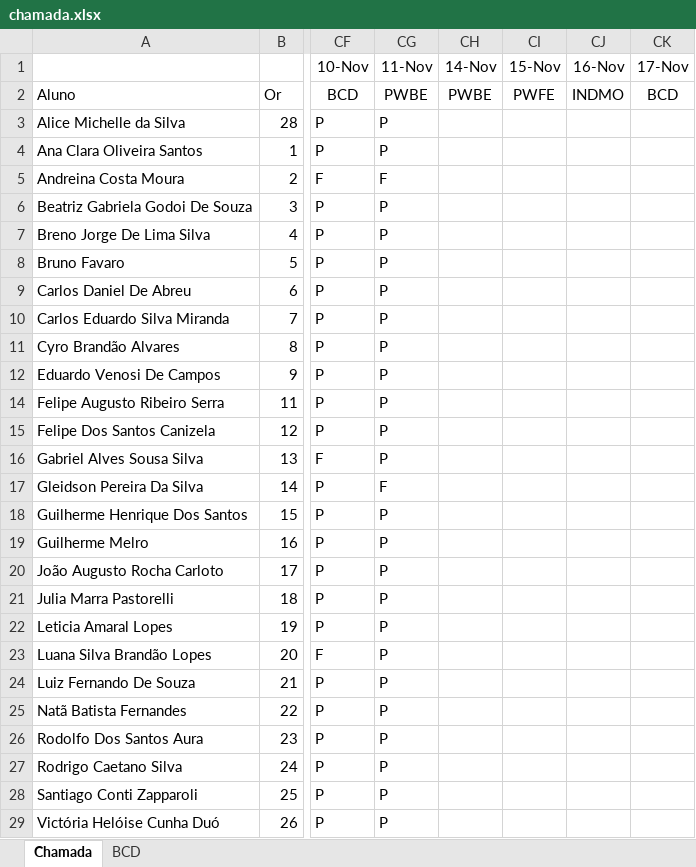
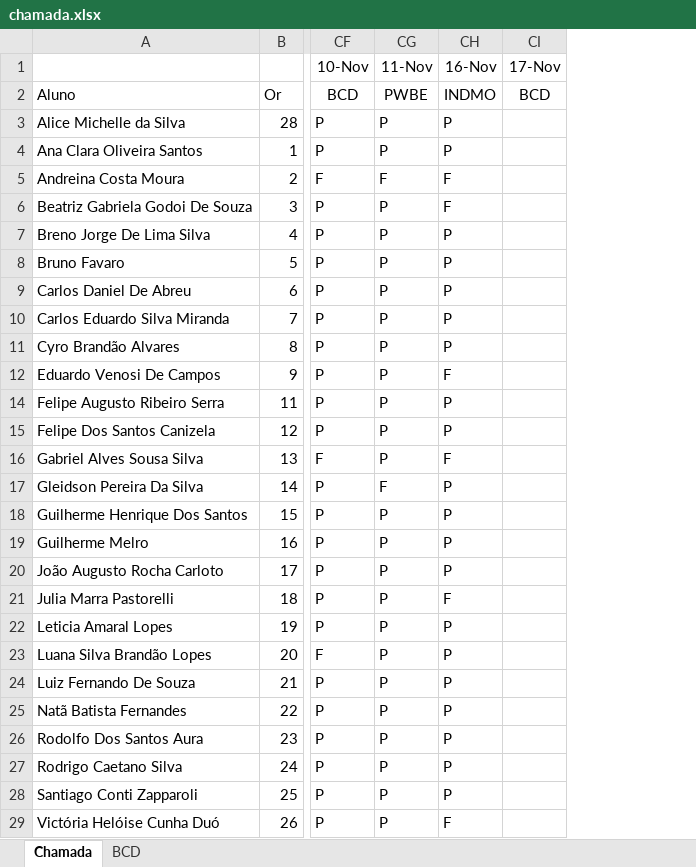
Before and after one commit to wellifabio/senai2022, an Excel workbook: 2des/chamada.xlsx, sheet Chamada, drawn as a sheet; only a part is shown, gaps mark what is left out; values as stored, in another font and other column widths than the file's, no borders; conditional formats not drawn; removed rows and columns are numbered as before the commit, all else as after; the diff covers the shown part only; the diff names each change by its address in the sheet, - before the commit and + after, or states it on an @@ line.

Commit message:
chamada

```diff
--- a/2des/chamada.xlsx (sheet Chamada)
+++ b/2des/chamada.xlsx (sheet Chamada)
-column CH (14-Nov), row 2: PWBE
-column CI (15-Nov), row 2: PWFE
-CH3:CH4 (16-Nov): (empty)
+CH3:CH4 (16-Nov): P
-CH5:CH6 (16-Nov): (empty)
+CH5:CH6 (16-Nov): F
-CH7:CH11 (16-Nov): (empty)
+CH7:CH11 (16-Nov): P
-CH12 (16-Nov): (empty)
+CH12 (16-Nov): F
-CH14:CH15 (16-Nov): (empty)
+CH14:CH15 (16-Nov): P
-CH16 (16-Nov): (empty)
+CH16 (16-Nov): F
-CH17:CH20 (16-Nov): (empty)
+CH17:CH20 (16-Nov): P
-CH21 (16-Nov): (empty)
+CH21 (16-Nov): F
-CH22:CH28 (16-Nov): (empty)
+CH22:CH28 (16-Nov): P
-CH29 (16-Nov): (empty)
+CH29 (16-Nov): F
```
Also changed, not shown: 1 edited cell elsewhere in this sheet, sheet BCD, 17 other files.
